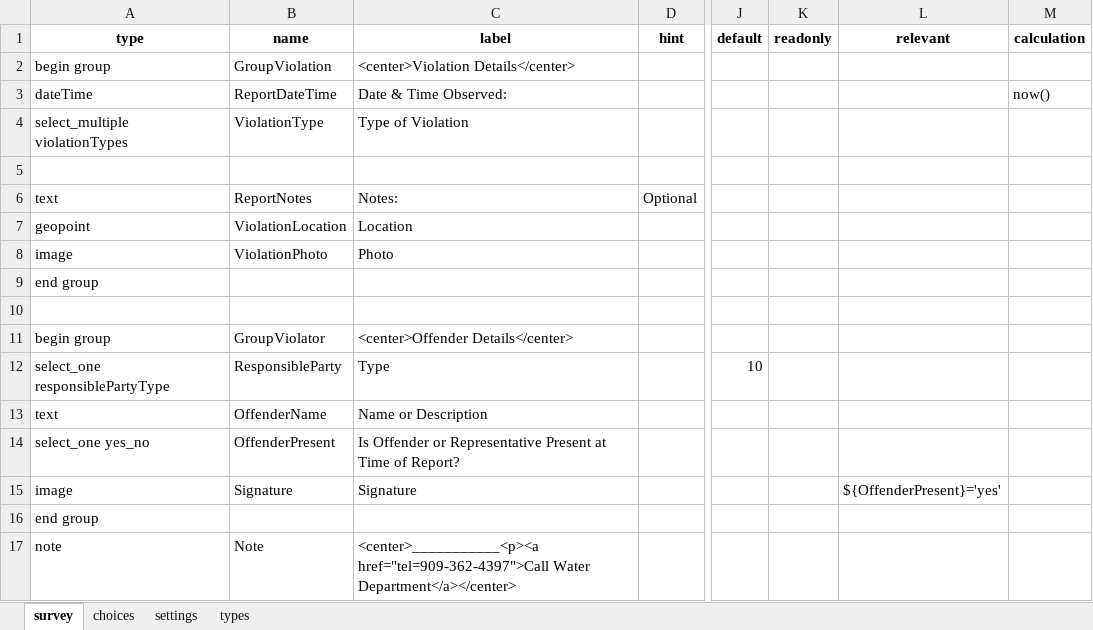
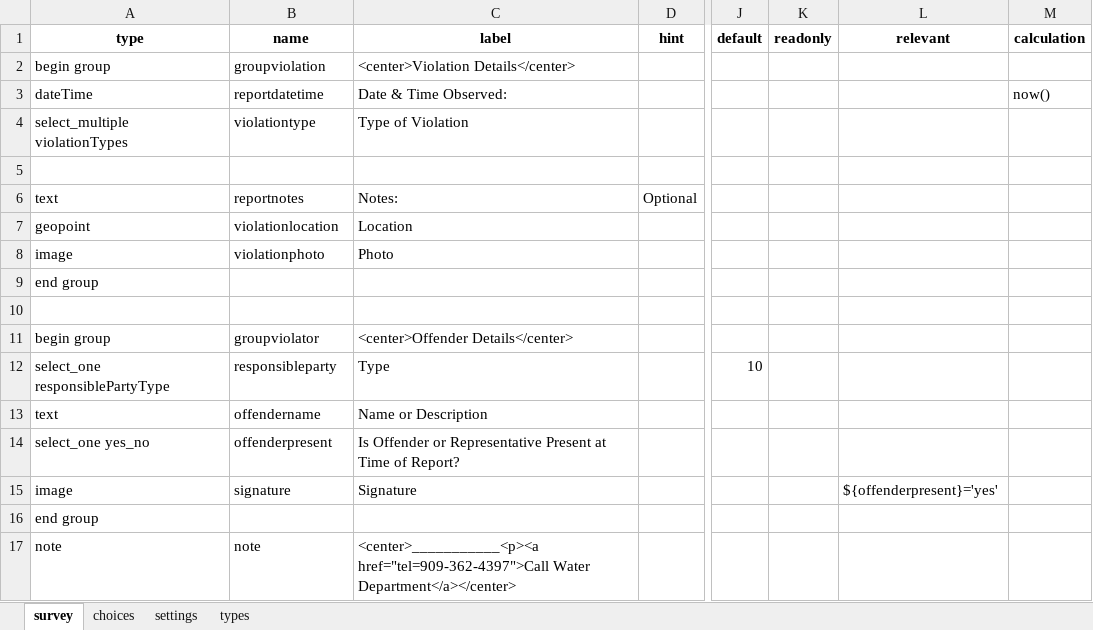
Before and after one commit to Esri/Survey123Community, an Excel workbook: Community/Water_Violation_Report.xlsx, sheet survey, drawn as a sheet; only a part is shown, gaps mark what is left out; values as stored, in another font and other column widths than the file's, no borders; conditional formats and table styles not drawn; the diff names each change by its address in the sheet, - before the commit and + after, or states it on an @@ line.

```diff
--- a/Community/Water_Violation_Report.xlsx (sheet survey)
+++ b/Community/Water_Violation_Report.xlsx (sheet survey)
-B2 (name): GroupViolation
+B2 (name): groupviolation
-B3 (name): ReportDateTime
+B3 (name): reportdatetime
-B4 (name): ViolationType
+B4 (name): violationtype
-B6 (name): ReportNotes
+B6 (name): reportnotes
-B7 (name): ViolationLocation
+B7 (name): violationlocation
-B8 (name): ViolationPhoto
+B8 (name): violationphoto
-B11 (name): GroupViolator
+B11 (name): groupviolator
-B12 (name): ResponsibleParty
+B12 (name): responsibleparty
-B13 (name): OffenderName
+B13 (name): offendername
-B14 (name): OffenderPresent
+B14 (name): offenderpresent
-B15 (name): Signature
+B15 (name): signature
-L15 (relevant): ${OffenderPresent}='yes'
+L15 (relevant): ${offenderpresent}='yes'
-B17 (name): Note
+B17 (name): note
```
Also changed, not shown: Community/Crop_Scout.xlsx, Community/Rapid_Assesment_(Military_Aid).xlsx, 40 other files.
